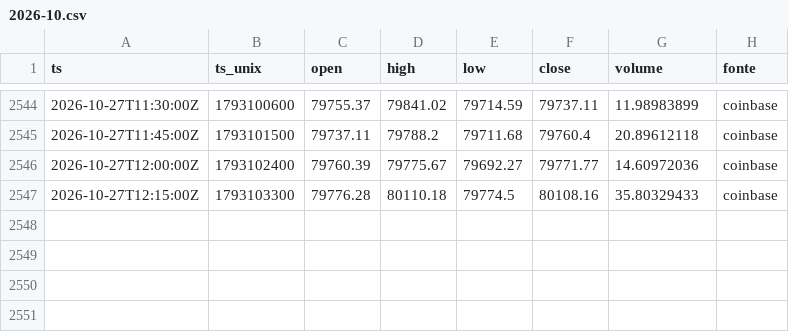
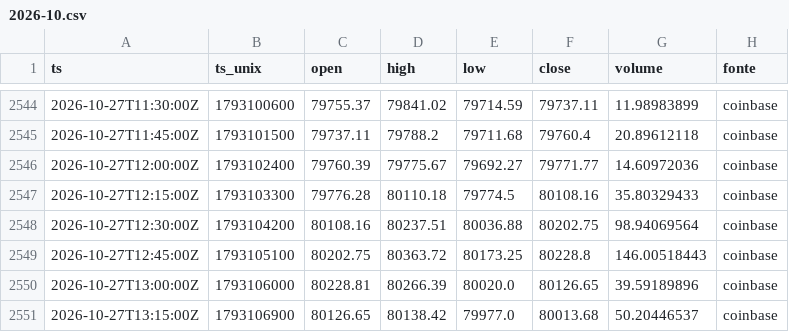
Before and after one commit to joaovpag/sinal-do-satoshi, a CSV file: preco_15m/2026-10.csv, drawn as a sheet; only a part is shown, gaps mark what is left out.

```diff
--- a/preco_15m/2026-10.csv
+++ b/preco_15m/2026-10.csv
@@ -2547 +2547,5 @@ ts,ts_unix,open,high,low,close,volume,fonte
 2026-10-27T12:15:00Z,1793103300,79776.28,80110.18,79774.5,80108.16,35.80329433,coinbase
+2026-10-27T12:30:00Z,1793104200,80108.16,80237.51,80036.88,80202.75,98.94069564,coinbase
+2026-10-27T12:45:00Z,1793105100,80202.75,80363.72,80173.25,80228.8,146.00518443,coinbase
+2026-10-27T13:00:00Z,1793106000,80228.81,80266.39,80020.0,80126.65,39.59189896,coinbase
+2026-10-27T13:15:00Z,1793106900,80126.65,80138.42,79977.0,80013.68,50.20446537,coinbase
```
Also changed, not shown: derivativos/2026-10.csv, preco_1h/2026.csv, 1 other file.
